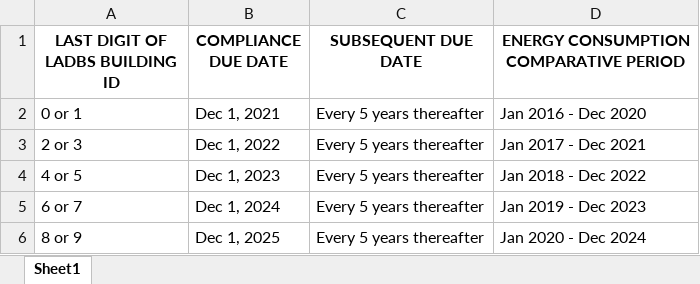
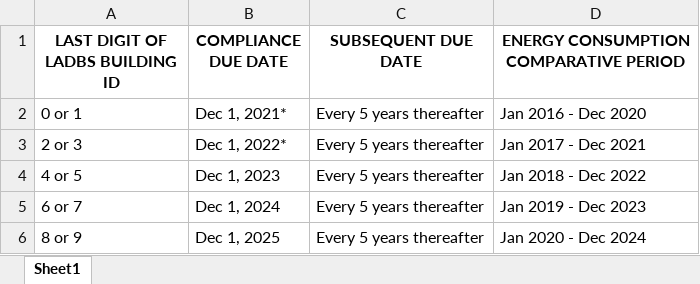
Before and after one commit to GreenEconoME/Progress-And-Goals, an Excel workbook: Resources/EBEWE Dates.xlsx, sheet Sheet1, drawn as a sheet; values as stored, in another font and other column widths than the file's, no borders; the diff names each change by its address in the sheet, - before the commit and + after, or states it on an @@ line.

```diff
--- a/Resources/EBEWE Dates.xlsx (sheet Sheet1)
+++ b/Resources/EBEWE Dates.xlsx (sheet Sheet1)
-B2 (COMPLIANCE DUE DATE): Dec 1, 2021
+B2 (COMPLIANCE DUE DATE): Dec 1, 2021*
-B3 (COMPLIANCE DUE DATE): Dec 1, 2022
+B3 (COMPLIANCE DUE DATE): Dec 1, 2022*
```
Also changed, not shown: 6 other files.
